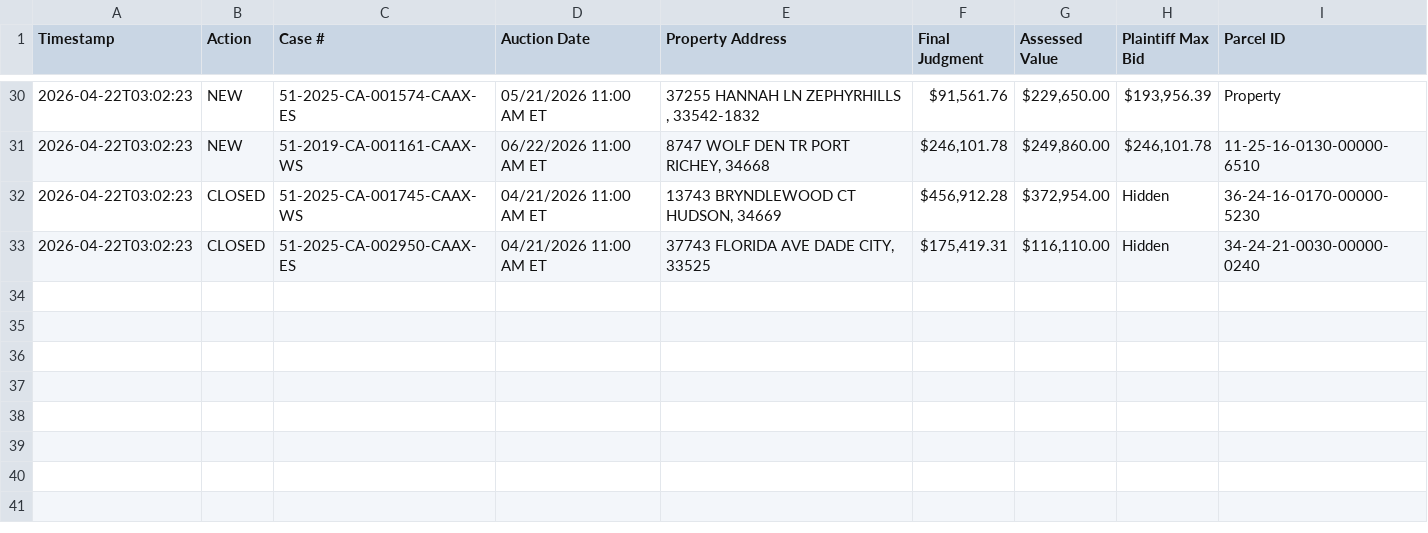
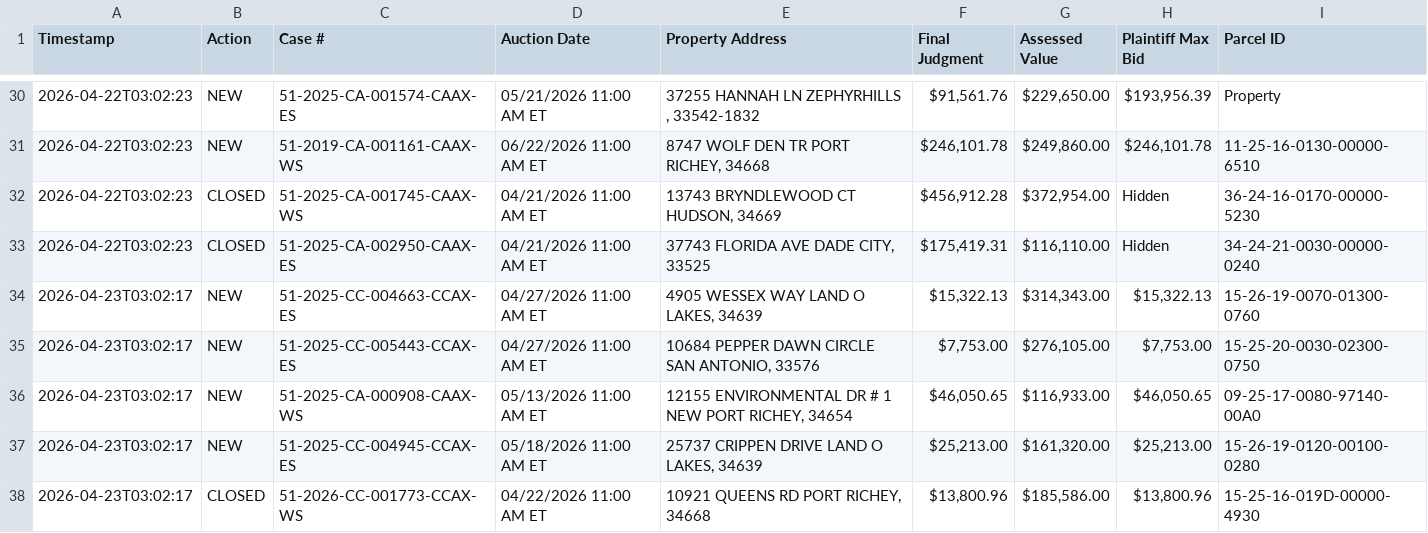
Before and after one commit to figlesias7/realforeclose-pasco, a CSV file: data/event_log.csv, drawn as a sheet; only a part is shown, gaps mark what is left out; the diff names each change by its address in the sheet, - before the commit and + after, or states it on an @@ line.

```diff
--- a/data/event_log.csv
+++ b/data/event_log.csv
+row 34: 2026-04-23T03:02:17 | NEW | 51-2025-CC-004663-CCAX-ES | 04/27/2026 11:00 AM ET | 4905 WESSEX WAY LAND O LAKES, 34639 | $15,322.13 | $314,343.00 | $15,322.13 | 15-26-19-0070-01300-0760
+row 35: 2026-04-23T03:02:17 | NEW | 51-2025-CC-005443-CCAX-ES | 04/27/2026 11:00 AM ET | 10684 PEPPER DAWN CIRCLE SAN ANTONIO, 33576 | $7,753.00 | $276,105.00 | $7,753.00 | 15-25-20-0030-02300-0750
+row 36: 2026-04-23T03:02:17 | NEW | 51-2025-CA-000908-CAAX-WS | 05/13/2026 11:00 AM ET | 12155 ENVIRONMENTAL DR # 1 NEW PORT RICHEY, 34654 | $46,050.65 | $116,933.00 | $46,050.65 | 09-25-17-0080-97140-00A0
+row 37: 2026-04-23T03:02:17 | NEW | 51-2025-CC-004945-CCAX-ES | 05/18/2026 11:00 AM ET | 25737 CRIPPEN DRIVE LAND O LAKES, 34639 | $25,213.00 | $161,320.00 | $25,213.00 | 15-26-19-0120-00100-0280
+row 38: 2026-04-23T03:02:17 | CLOSED | 51-2026-CC-001773-CCAX-WS | 04/22/2026 11:00 AM ET | 10921 QUEENS RD PORT RICHEY, 34668 | $13,800.96 | $185,586.00 | $13,800.96 | 15-25-16-019D-00000-4930
```
Also changed, not shown: data/all_seen.csv, 3 other files.
